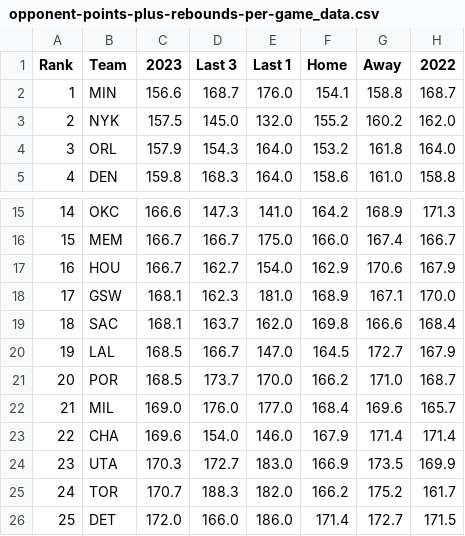
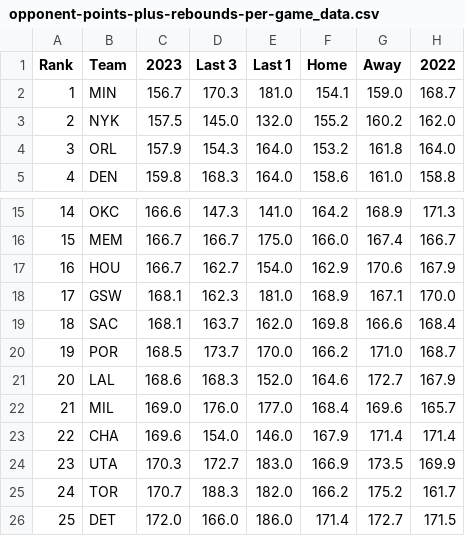
Before and after one commit to DhirenShivdasani/NBA-player-prop-analysis, a CSV file: team_stats/opponent-points-plus-rebounds-per-game_data.csv, drawn as a sheet; only a part is shown, gaps mark what is left out.

```diff
--- a/team_stats/opponent-points-plus-rebounds-per-game_data.csv
+++ b/team_stats/opponent-points-plus-rebounds-per-game_data.csv
@@ -1,3 +1,3 @@
 Rank,Team,2023,Last 3,Last 1,Home,Away,2022
-1,MIN,156.6,168.7,176.0,154.1,158.8,168.7
+1,MIN,156.7,170.3,181.0,154.1,159.0,168.7
 2,NYK,157.5,145.0,132.0,155.2,160.2,162.0
@@ -19,4 +19,4 @@ Rank,Team,2023,Last 3,Last 1,Home,Away,2022
 18,SAC,168.1,163.7,162.0,169.8,166.6,168.4
-19,LAL,168.5,166.7,147.0,164.5,172.7,167.9
-20,POR,168.5,173.7,170.0,166.2,171.0,168.7
+19,POR,168.5,173.7,170.0,166.2,171.0,168.7
+20,LAL,168.6,168.3,152.0,164.6,172.7,167.9
 21,MIL,169.0,176.0,177.0,168.4,169.6,165.7
```
Also changed, not shown: team_stats/opponent-assists-per-game_data.csv, team_stats/opponent-points-plus-rebounds-plus-assists-per-gam_data.csv, 7 other files.
